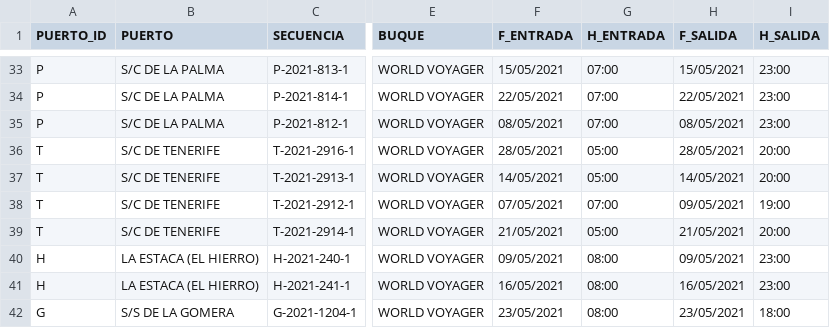
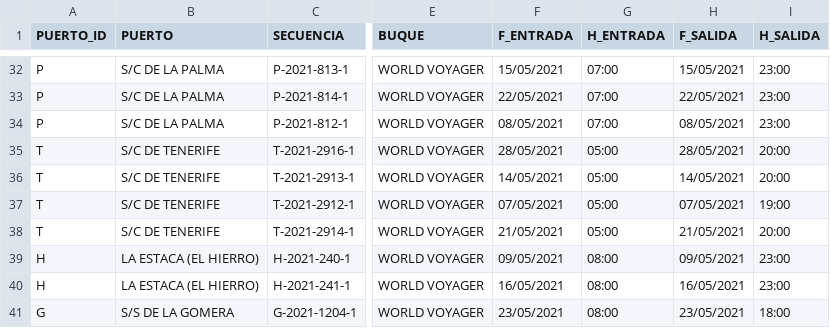
Before and after one commit to Robaina/crucerosTenerife, a CSV file: crucerosprevistos_Tenerife.csv, drawn as a sheet; only a part is shown, gaps mark what is left out; addresses are those after the commit; the diff covers the shown part only; the diff names each change by its address in the sheet, - before the commit and + after, or states it on an @@ line.

Commit message:
"Update data"

```diff
--- a/crucerosprevistos_Tenerife.csv
+++ b/crucerosprevistos_Tenerife.csv
-G37 (H_ENTRADA): 07:00
+G37 (H_ENTRADA): 05:00
-H37 (F_SALIDA): 09/05/2021
+H37 (F_SALIDA): 07/05/2021
```
Also changed, not shown: 1 added row, 4 removed rows and 1 edited cell elsewhere in this file.
